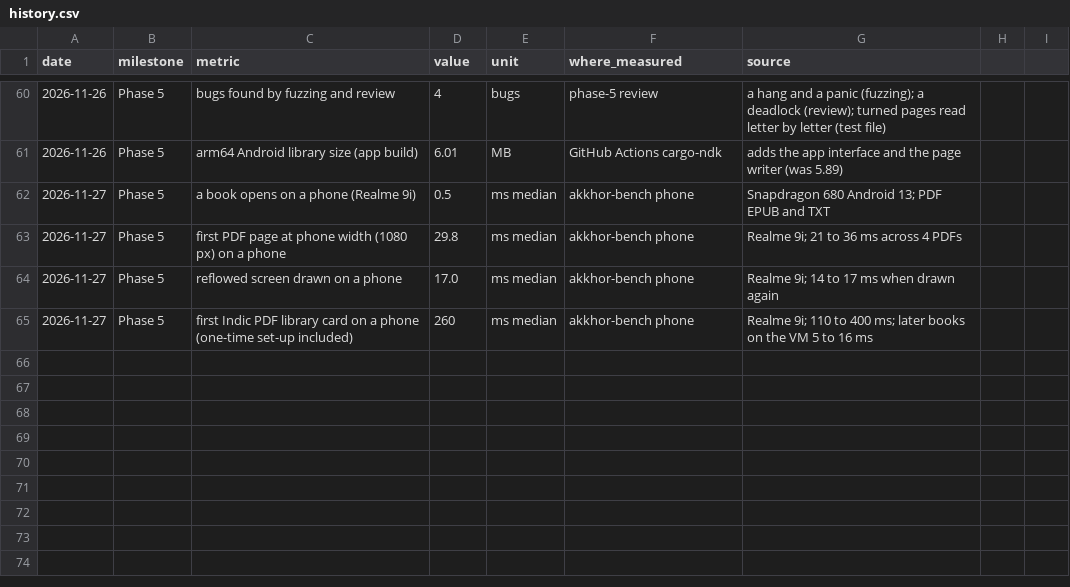
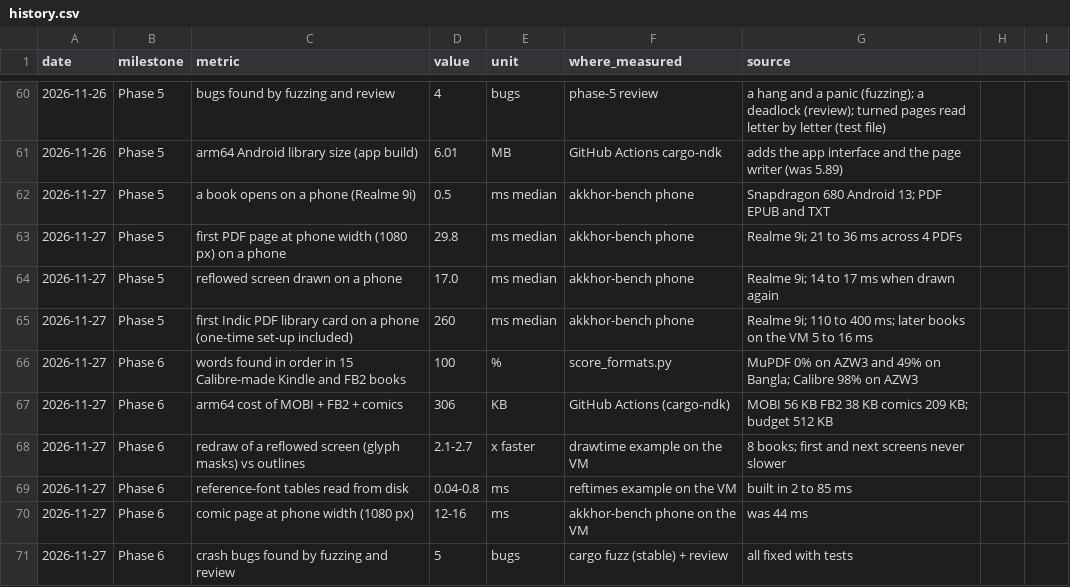
Before and after one commit to MisbahKhan0009/akkhor, a CSV file: docs/case-study/data/history.csv, drawn as a sheet; only a part is shown, gaps mark what is left out; the diff names each change by its address in the sheet, - before the commit and + after, or states it on an @@ line.

Commit message:
Phase 6 review: 5 crash bugs fixed, 6 should-fix fixed, long chapters planned as 6b.11
docs/reviews/phase-6.md; PLAN and checklist updated (phone run pending);
6b.11 long chapters in parts; history.csv and the data index.

```diff
--- a/docs/case-study/data/history.csv
+++ b/docs/case-study/data/history.csv
+row 66: 2026-11-27 | Phase 6 | words found in order in 15 Calibre-made Kindle and FB2 books | 100 | % | score_formats.py | MuPDF 0% on AZW3 and 49% on Bangla; Calibre 98% on AZW3
+row 67: 2026-11-27 | Phase 6 | arm64 cost of MOBI + FB2 + comics | 306 | KB | GitHub Actions (cargo-ndk) | MOBI 56 KB FB2 38 KB comics 209 KB; budget 512 KB
+row 68: 2026-11-27 | Phase 6 | redraw of a reflowed screen (glyph masks) vs outlines | 2.1-2.7 | x faster | drawtime example on the VM | 8 books; first and next screens never slower
+row 69: 2026-11-27 | Phase 6 | reference-font tables read from disk | 0.04-0.8 | ms | reftimes example on the VM | built in 2 to 85 ms
+row 70: 2026-11-27 | Phase 6 | comic page at phone width (1080 px) | 12-16 | ms | akkhor-bench phone on the VM | was 44 ms
+row 71: 2026-11-27 | Phase 6 | crash bugs found by fuzzing and review | 5 | bugs | cargo fuzz (stable) + review | all fixed with tests
```
Also changed, not shown: 5 other files.
